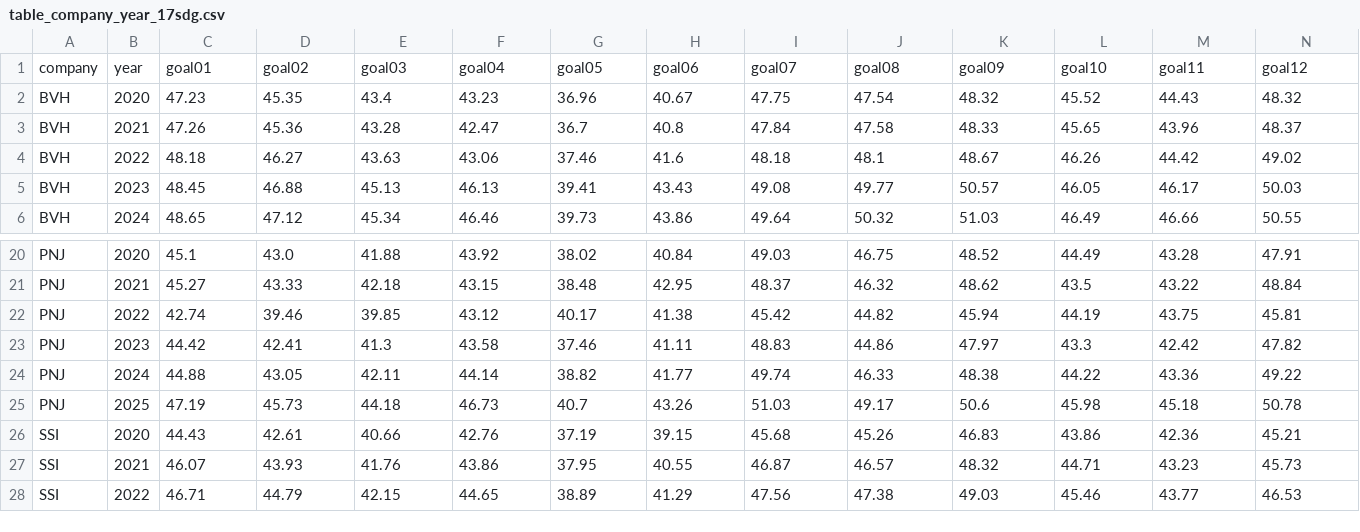
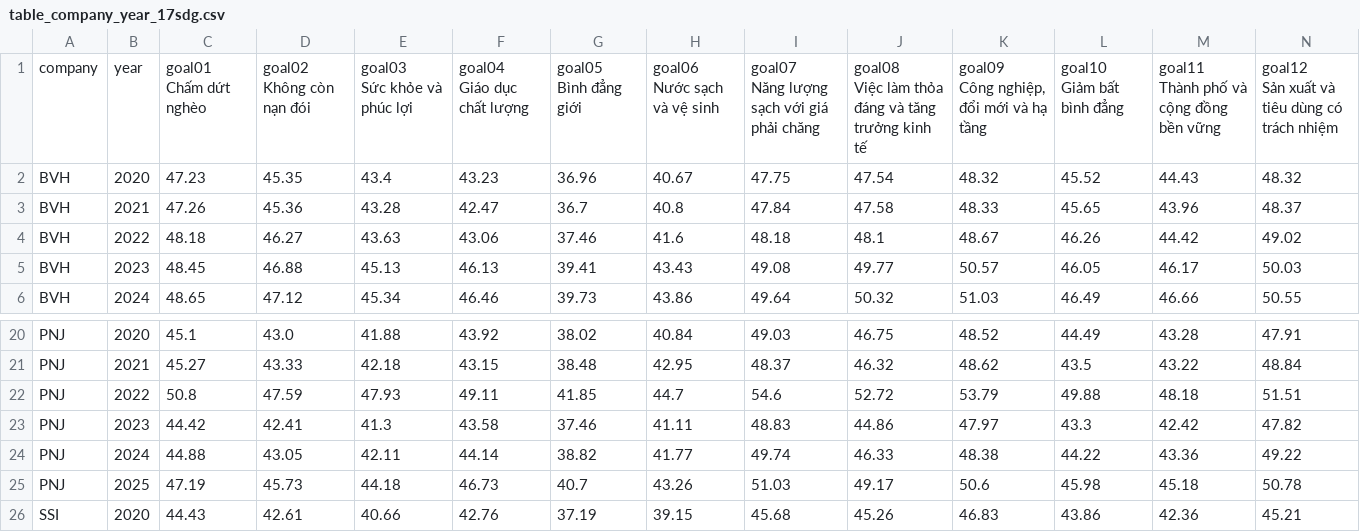
Before and after one commit to sonle17092006/paper_sdg, a CSV file: data/results/table_company_year_17sdg.csv, drawn as a sheet; only a part is shown, gaps mark what is left out; the shorter side is filled out with more unchanged rows; removed rows and columns are numbered as before the commit, all else as after; rows hold the shown columns only; ↵ is a line break in a cell; the diff names each change by its address in the sheet, - before the commit and + after, or states it on an @@ line.

```diff
--- a/data/results/table_company_year_17sdg.csv
+++ b/data/results/table_company_year_17sdg.csv
-row 1: company | year | goal01 | goal02 | goal03 | goal04 | goal05 | goal06 | goal07 | goal08 | goal09 | goal10 | goal11 | goal12
+row 1: company | year | goal01 ↵ Chấm dứt nghèo | goal02 ↵ Không còn nạn đói | goal03 ↵ Sức khỏe và phúc lợi | goal04 ↵ Giáo dục chất lượng | goal05 ↵ Bình đẳng giới | goal06 ↵ Nước sạch và vệ sinh | goal07 ↵ Năng lượng sạch với giá phải chăng | goal08 ↵ Việc làm thỏa đáng và tăng trưởng kinh tế | goal09 ↵ Công nghiệp, đổi mới và hạ tầng | goal10 ↵ Giảm bất bình đẳng | goal11 ↵ Thành phố và cộng đồng bền vững | goal12 ↵ Sản xuất và tiêu dùng có trách nhiệm
-row 22: PNJ | 2022 | 42.74 | 39.46 | 39.85 | 43.12 | 40.17 | 41.38 | 45.42 | 44.82 | 45.94 | 44.19 | 43.75 | 45.81
+row 22: PNJ | 2022 | 50.8 | 47.59 | 47.93 | 49.11 | 41.85 | 44.7 | 54.6 | 52.72 | 53.79 | 49.88 | 48.18 | 51.51
```
Also changed, not shown: data/results/category_means.csv, data/results/company_year_means.csv, 37 other files.
